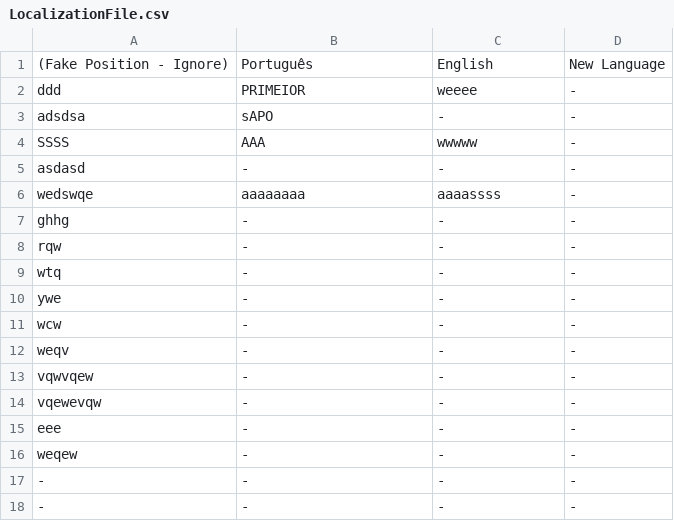
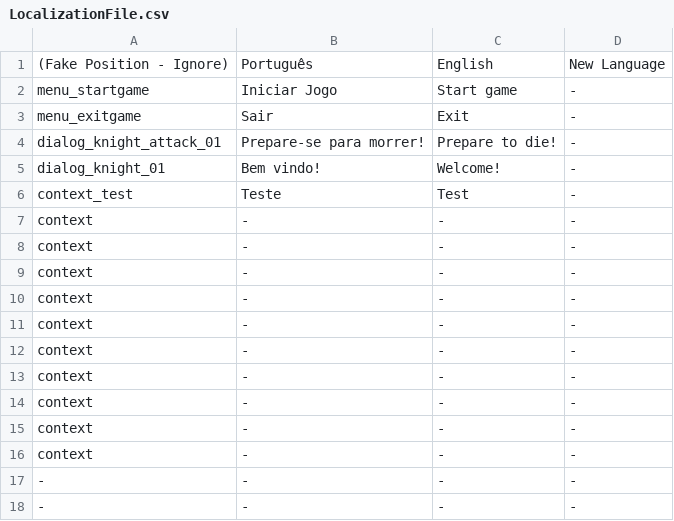
Before and after one commit to igorindev/UnityTools, a CSV file: Assets/Localization/LocalizationFile.csv, drawn as a sheet.

```diff
--- a/Assets/Localization/LocalizationFile.csv
+++ b/Assets/Localization/LocalizationFile.csv
@@ -1,17 +1,17 @@
 (Fake Position - Ignore);Português;English;New Language
-ddd;PRIMEIOR;weeee;-
-adsdsa;sAPO;-;-
-SSSS;AAA;wwwww;-
-asdasd;-;-;-
-wedswqe;aaaaaaaa;aaaassss;-
-ghhg;-;-;-
-rqw;-;-;-
-wtq;-;-;-
-ywe;-;-;-
- wcw;-;-;-
-weqv;-;-;-
-vqwvqew;-;-;-
-vqewevqw;-;-;-
-eee;-;-;-
-weqew;-;-;-
+menu_startgame;Iniciar Jogo;Start game;-
+menu_exitgame;Sair;Exit;-
+dialog_knight_attack_01;Prepare-se para morrer!;Prepare to die!;-
+dialog_knight_01;Bem vindo!;Welcome!;-
+context_test;Teste;Test;-
+context;-;-;-
+context;-;-;-
+context;-;-;-
+context;-;-;-
+context;-;-;-
+context;-;-;-
+context;-;-;-
+context;-;-;-
+context;-;-;-
+context;-;-;-
 -;-;-;-
```
Also changed, not shown: 14 other files.
